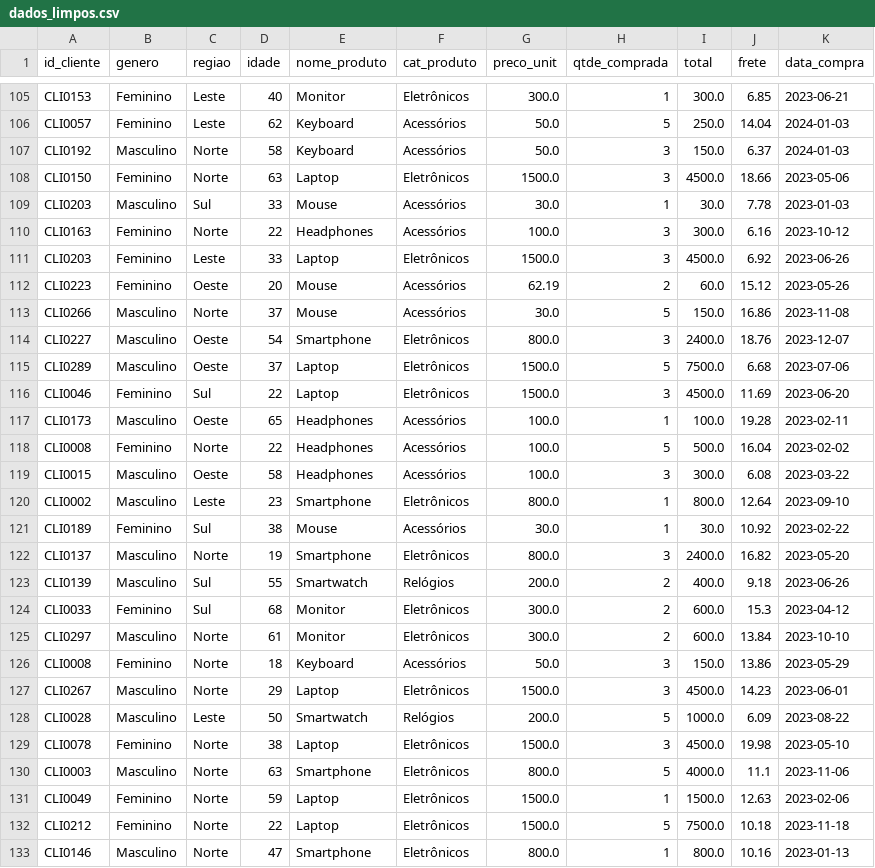
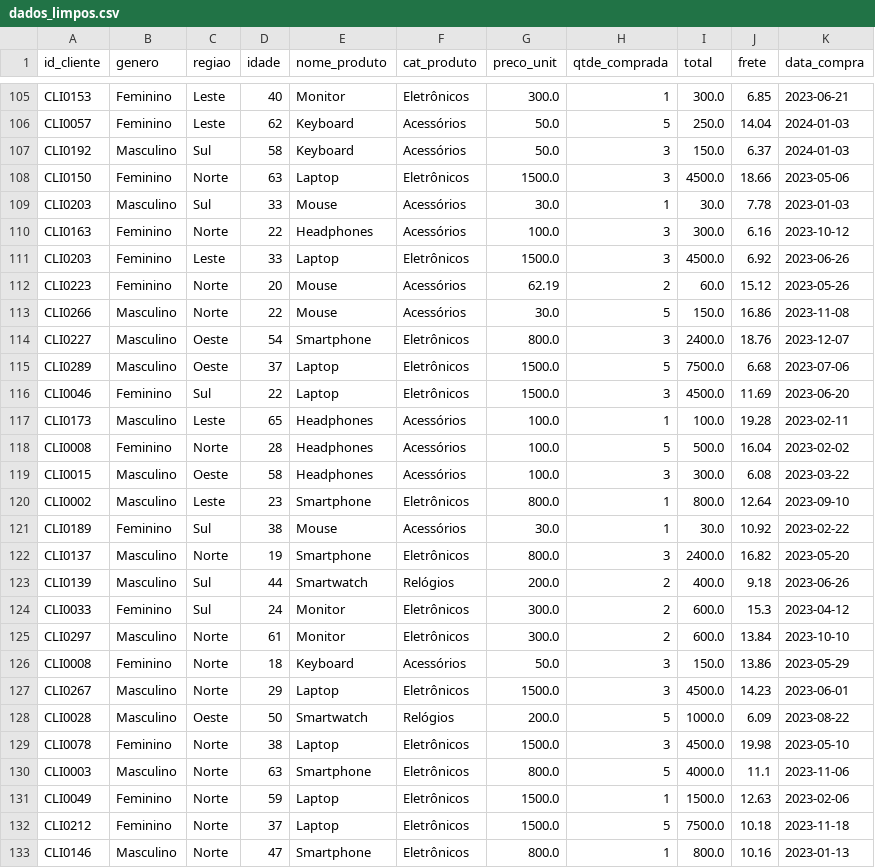
Before and after one commit to ricardo-paganini/PrimeStore, a CSV file: Data/dados_limpos.csv, drawn as a sheet; only a part is shown, gaps mark what is left out; the diff covers the shown part only.

```diff
--- a/Data/dados_limpos.csv
+++ b/Data/dados_limpos.csv
@@ -106,3 +106,3 @@ CLI0153,Feminino,Leste,40,Monitor,Eletrônicos,300.0,1,300.0,6.85,2023-06-21
 CLI0057,Feminino,Leste,62,Keyboard,Acessórios,50.0,5,250.0,14.04,2024-01-03
-CLI0192,Masculino,Norte,58,Keyboard,Acessórios,50.0,3,150.0,6.37,2024-01-03
+CLI0192,Masculino,Sul,58,Keyboard,Acessórios,50.0,3,150.0,6.37,2024-01-03
 CLI0150,Feminino,Norte,63,Laptop,Eletrônicos,1500.0,3,4500.0,18.66,2023-05-06
@@ -111,4 +111,4 @@ CLI0163,Feminino,Norte,22,Headphones,Acessórios,100.0,3,300.0,6.16,2023-10-12
 CLI0203,Feminino,Leste,33,Laptop,Eletrônicos,1500.0,3,4500.0,6.92,2023-06-26
-CLI0223,Feminino,Oeste,20,Mouse,Acessórios,62.19,2,60.0,15.12,2023-05-26
-CLI0266,Masculino,Norte,37,Mouse,Acessórios,30.0,5,150.0,16.86,2023-11-08
+CLI0223,Feminino,Norte,20,Mouse,Acessórios,62.19,2,60.0,15.12,2023-05-26
+CLI0266,Masculino,Norte,22,Mouse,Acessórios,30.0,5,150.0,16.86,2023-11-08
 CLI0227,Masculino,Oeste,54,Smartphone,Eletrônicos,800.0,3,2400.0,18.76,2023-12-07
@@ -116,4 +116,4 @@ CLI0289,Masculino,Oeste,37,Laptop,Eletrônicos,1500.0,5,7500.0,6.68,2023-07-06
 CLI0046,Feminino,Sul,22,Laptop,Eletrônicos,1500.0,3,4500.0,11.69,2023-06-20
-CLI0173,Masculino,Oeste,65,Headphones,Acessórios,100.0,1,100.0,19.28,2023-02-11
-CLI0008,Feminino,Norte,22,Headphones,Acessórios,100.0,5,500.0,16.04,2023-02-02
+CLI0173,Masculino,Leste,65,Headphones,Acessórios,100.0,1,100.0,19.28,2023-02-11
+CLI0008,Feminino,Norte,28,Headphones,Acessórios,100.0,5,500.0,16.04,2023-02-02
 CLI0015,Masculino,Oeste,58,Headphones,Acessórios,100.0,3,300.0,6.08,2023-03-22
@@ -122,4 +122,4 @@ CLI0189,Feminino,Sul,38,Mouse,Acessórios,30.0,1,30.0,10.92,2023-02-22
 CLI0137,Masculino,Norte,19,Smartphone,Eletrônicos,800.0,3,2400.0,16.82,2023-05-20
-CLI0139,Masculino,Sul,55,Smartwatch,Relógios,200.0,2,400.0,9.18,2023-06-26
-CLI0033,Feminino,Sul,68,Monitor,Eletrônicos,300.0,2,600.0,15.3,2023-04-12
+CLI0139,Masculino,Sul,44,Smartwatch,Relógios,200.0,2,400.0,9.18,2023-06-26
+CLI0033,Feminino,Sul,24,Monitor,Eletrônicos,300.0,2,600.0,15.3,2023-04-12
 CLI0297,Masculino,Norte,61,Monitor,Eletrônicos,300.0,2,600.0,13.84,2023-10-10
@@ -127,3 +127,3 @@ CLI0008,Feminino,Norte,18,Keyboard,Acessórios,50.0,3,150.0,13.86,2023-05-29
 CLI0267,Masculino,Norte,29,Laptop,Eletrônicos,1500.0,3,4500.0,14.23,2023-06-01
-CLI0028,Masculino,Leste,50,Smartwatch,Relógios,200.0,5,1000.0,6.09,2023-08-22
+CLI0028,Masculino,Oeste,50,Smartwatch,Relógios,200.0,5,1000.0,6.09,2023-08-22
 CLI0078,Feminino,Norte,38,Laptop,Eletrônicos,1500.0,3,4500.0,19.98,2023-05-10
@@ -131,3 +131,3 @@ CLI0003,Masculino,Norte,63,Smartphone,Eletrônicos,800.0,5,4000.0,11.1,2023-11-0
 CLI0049,Feminino,Norte,59,Laptop,Eletrônicos,1500.0,1,1500.0,12.63,2023-02-06
-CLI0212,Feminino,Norte,22,Laptop,Eletrônicos,1500.0,5,7500.0,10.18,2023-11-18
+CLI0212,Feminino,Norte,37,Laptop,Eletrônicos,1500.0,5,7500.0,10.18,2023-11-18
 CLI0146,Masculino,Norte,47,Smartphone,Eletrônicos,800.0,1,800.0,10.16,2023-01-13
```
Also changed, not shown: 125 edited cells elsewhere in this file, 1 other file.
